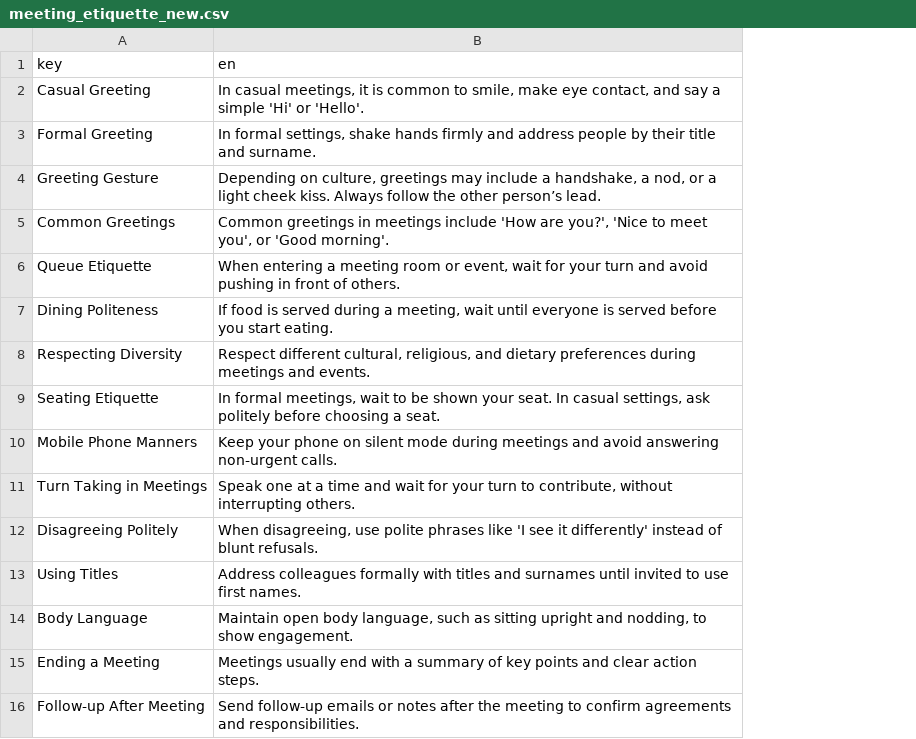
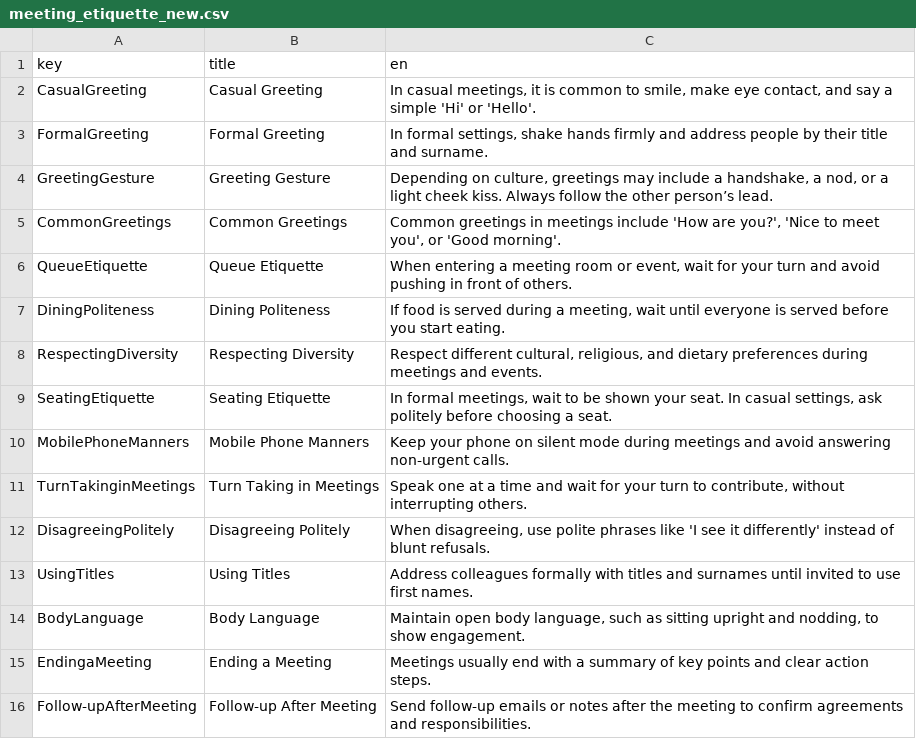
Before and after one commit to bpsghub/FIT5120-project, a CSV file: FrontEnd_FIT5120/public/Learning about Australia/meeting_etiquette_new.csv, drawn as a sheet; addresses are those after the commit; the diff names each change by its address in the sheet, - before the commit and + after, or states it on an @@ line.

Commit message:
add title

```diff
--- a/FrontEnd_FIT5120/public/Learning about Australia/meeting_etiquette_new.csv
+++ b/FrontEnd_FIT5120/public/Learning about Australia/meeting_etiquette_new.csv
+column A (key), rows 2-16: CasualGreeting | FormalGreeting | GreetingGesture | CommonGreetings | QueueEtiquette | DiningPoliteness | RespectingDiversity | SeatingEtiquette | MobilePhoneManners | TurnTakinginMeetings | DisagreeingPolitely | UsingTitles | BodyLanguage | EndingaMeeting | Follow-upAfterMeeting
-B1: key
+B1: title
```
